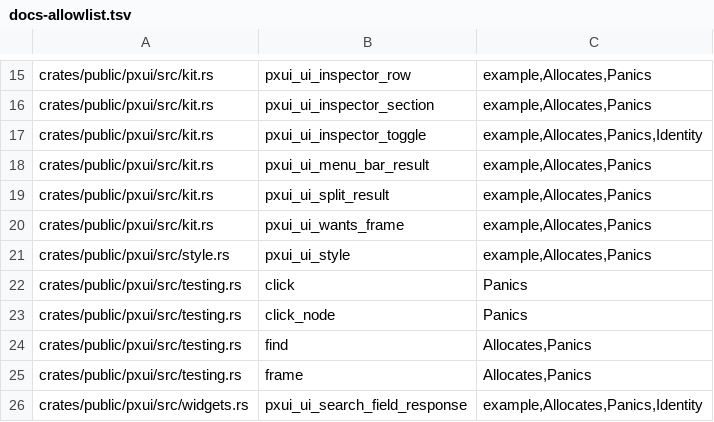
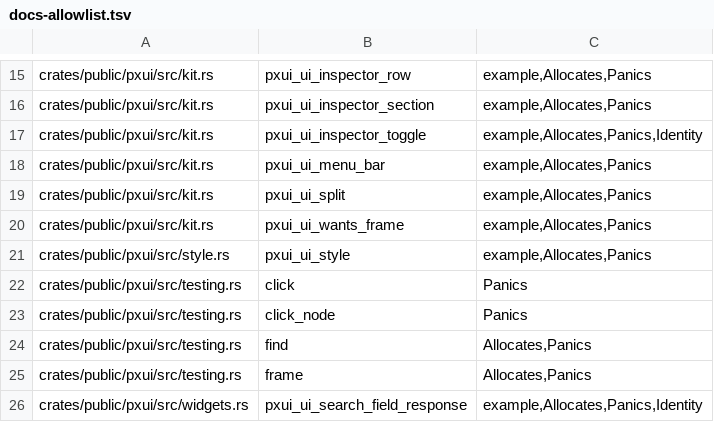
Before and after one commit to olegpustovit/pxui, a TSV file: tools/gate/docs-allowlist.tsv, drawn as a sheet; only a part is shown, gaps mark what is left out.

Commit message:
[U2c.3] Container, overlay and image twins deleted: each successor takes the plain name (C 1.94 in place, D28)
Deleted (no caller beyond their own tests): pxui_panel, ui_panel_keyed, ui_popup (label), ui_popup_keyed, ui_modal (label),
ui_modal_keyed, ui_modal_root, ui_anchored (label, any PxuiSizeDesc), ui_tooltip (text-keyed wait; ui_tip is the call),
ui_scroll_view (two sizes), ui_scroll_view_keyed, ui_view/ui_view_flat (label, explicit sizes), ui_split (no response),
ui_menu_bar (no dismissal), pxui_col, ui_box (PxuiBoxDesc, PxuiHit, PxuiRelease and the hit-callback slots),
ui_enter/ui_leave (PxuiSaved; pxui_within builds inside a box), ui_list_measured, ui_image (label), ui_image_node;
extension set ui_inspector_section_view, ui_inspector_toggle_value. With them: the trusted col/view/list_measured
entries, the composite modal/scroll_view/view_with helpers, and the engine's legacy bodies tooltip_legacy,
anchored_legacy, image_labeled, inspector_section_view, inspector_toggle_value (and carry_frame, which only they read).

Renamed to the plain name: ui_panel_root -> ui_panel, ui_popup_root -> ui_popup, ui_modal_sheet -> ui_modal,
ui_anchored_keyed -> ui_anchored, ui_scroll_view_node -> ui_scroll_view, ui_view_keyed -> ui_view, ui_split_result ->
ui_split, ui_menu_bar_result -> ui_menu_bar, ui_image_keyed -> ui_image. Survivors unchanged.

Kept: ui_node_keyed (the C node under an integer key; pxui_part builds through it).
Tests ported: image refusals (keyed), scroll view bodies (node), sized records (panel, popup, split, menu bar), core
frame gate (a label on the hover delay), tooltip rest (hover delay only), tooltip layer (Ui::tooltip on a box); tests of
deleted calls only deleted (list_measured, box and saved records). ABI 1.94; manifests regenerated.

Tier A: cargo t -p pxui_abi (149), pxui_types, pxui (269), pxui --features static (273), pxui_core, pxui_render,
pxui_gallery pass; check --workspace --tests; abi_bench + gallery --tests both modes; gates shape, deps, abi-header,
abi-snapshot, abi-exports, docs pass.

```diff
--- a/tools/gate/docs-allowlist.tsv
+++ b/tools/gate/docs-allowlist.tsv
@@ -17,4 +17,4 @@ crates/public/pxui/src/kit.rs	pxui_ui_inspector_section	example,Allocates,Panics
 crates/public/pxui/src/kit.rs	pxui_ui_inspector_toggle	example,Allocates,Panics,Identity
-crates/public/pxui/src/kit.rs	pxui_ui_menu_bar_result	example,Allocates,Panics
-crates/public/pxui/src/kit.rs	pxui_ui_split_result	example,Allocates,Panics
+crates/public/pxui/src/kit.rs	pxui_ui_menu_bar	example,Allocates,Panics
+crates/public/pxui/src/kit.rs	pxui_ui_split	example,Allocates,Panics
 crates/public/pxui/src/kit.rs	pxui_ui_wants_frame	example,Allocates,Panics
```
Also changed, not shown: 33 other files.
